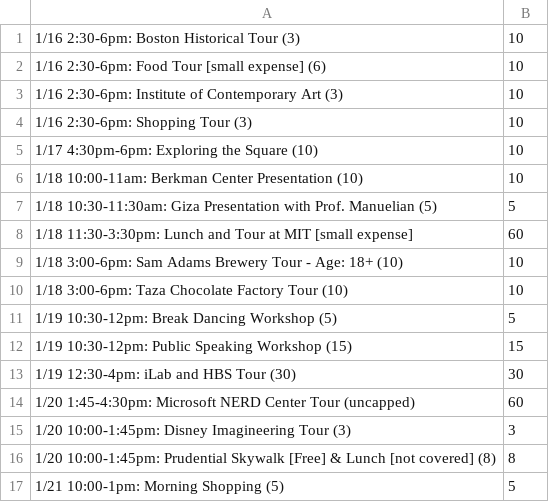
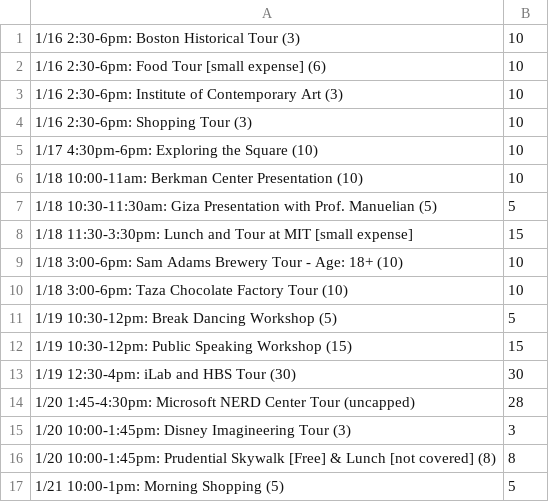
Before and after one commit to wyao09/scheduler, a CSV file: csv/events_official.csv, drawn as a sheet.

Commit message:
print by events

```diff
--- a/csv/events_official.csv
+++ b/csv/events_official.csv
@@ -7,3 +7,3 @@
 1/18 10:30-11:30am: Giza Presentation with Prof. Manuelian (5),5
-1/18 11:30-3:30pm: Lunch and Tour at MIT [small expense],60
+1/18 11:30-3:30pm: Lunch and Tour at MIT [small expense],15
 1/18 3:00-6pm: Sam Adams Brewery Tour - Age: 18+ (10),10
@@ -13,3 +13,3 @@
 1/19 12:30-4pm: iLab and HBS Tour (30),30
-1/20 1:45-4:30pm: Microsoft NERD Center Tour (uncapped),60
+1/20 1:45-4:30pm: Microsoft NERD Center Tour (uncapped),28
 1/20 10:00-1:45pm: Disney Imagineering Tour (3),3
```
Also changed, not shown: 4 other files.
